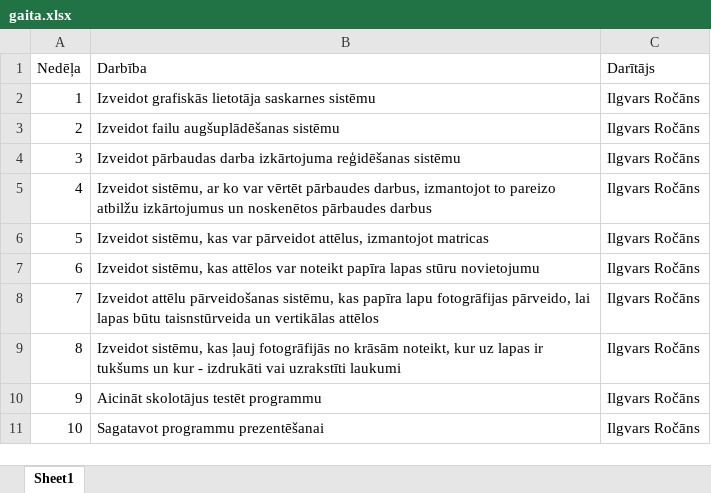
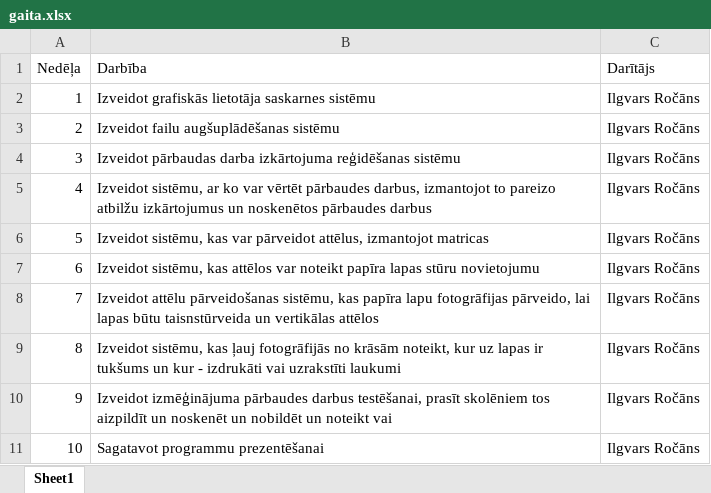
Before and after one commit to wlslan/test-reader, an Excel workbook: docs/gaita.xlsx, sheet Sheet1, drawn as a sheet; values as stored, in another font and other column widths than the file's, no borders; the diff names each change by its address in the sheet, - before the commit and + after, or states it on an @@ line.

```diff
--- a/docs/gaita.xlsx (sheet Sheet1)
+++ b/docs/gaita.xlsx (sheet Sheet1)
-B10 (Darbība): Aicināt skolotājus testēt programmu
+B10 (Darbība): Izveidot izmēģinājuma pārbaudes darbus testēšanai, prasīt skolēniem tos aizpildīt un noskenēt un nobildēt un noteikt vai
```
Also changed, not shown: 1 other file.
